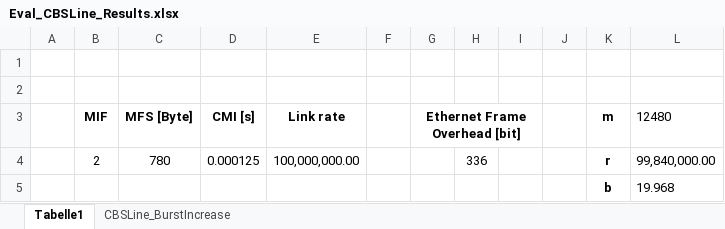
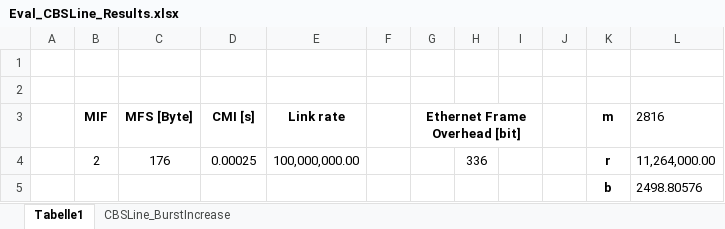
Before and after one commit to JonasHeim/DNC, an Excel workbook: src/main/java/org/networkcalculus/dnc/demos/Eval_CBSLine/Eval_CBSLine_Results.xlsx, sheet Tabelle1, drawn as a sheet; values as stored, in another font and other column widths than the file's, no borders; the diff names each change by its address in the sheet, - before the commit and + after, or states it on an @@ line.

```diff
--- a/src/main/java/org/networkcalculus/dnc/demos/Eval_CBSLine/Eval_CBSLine_Results.xlsx (sheet Tabelle1)
+++ b/src/main/java/org/networkcalculus/dnc/demos/Eval_CBSLine/Eval_CBSLine_Results.xlsx (sheet Tabelle1)
-L3: 12480
+L3: 2816
-C4 (MFS [Byte]): 780
+C4 (MFS [Byte]): 176
-D4 (CMI [s]): 0.000125
+D4 (CMI [s]): 0.00025
-L4 (2816): 99,840,000.00
+L4 (2816): 11,264,000.00
-L5 (2816): 19.968
+L5 (2816): 2498.80576
```
Also changed, not shown: sheet CBSLine_BurstIncrease, 45 other files.
